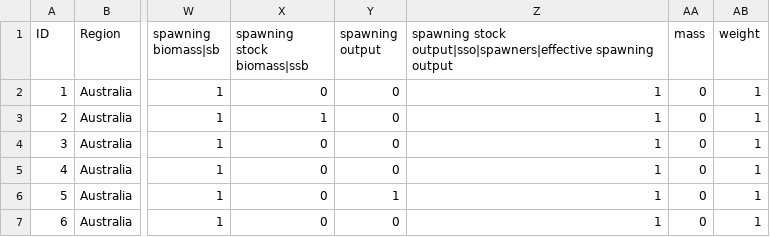
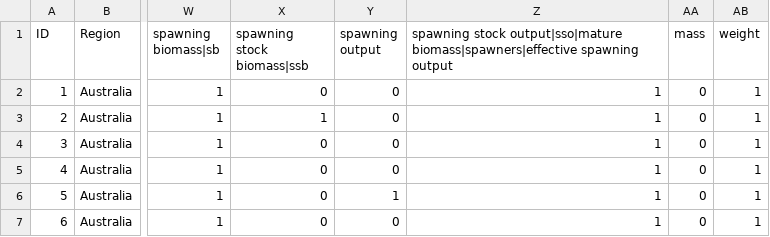
Before and after one commit to nmfs-fish-tools/fishdictionary, a CSV file: TextAnalysis/top10_presence.csv, drawn as a sheet; only a part is shown, gaps mark what is left out; the diff names each change by its address in the sheet, - before the commit and + after, or states it on an @@ line.

```diff
--- a/TextAnalysis/top10_presence.csv
+++ b/TextAnalysis/top10_presence.csv
-Z1: spawning stock output|sso|spawners|effective spawning output
+Z1: spawning stock output|sso|mature biomass|spawners|effective spawning output
```
Also changed, not shown: TextAnalysis/top10_frequency.csv, TextAnalysis/top10_proportion.csv, 2 other files.
